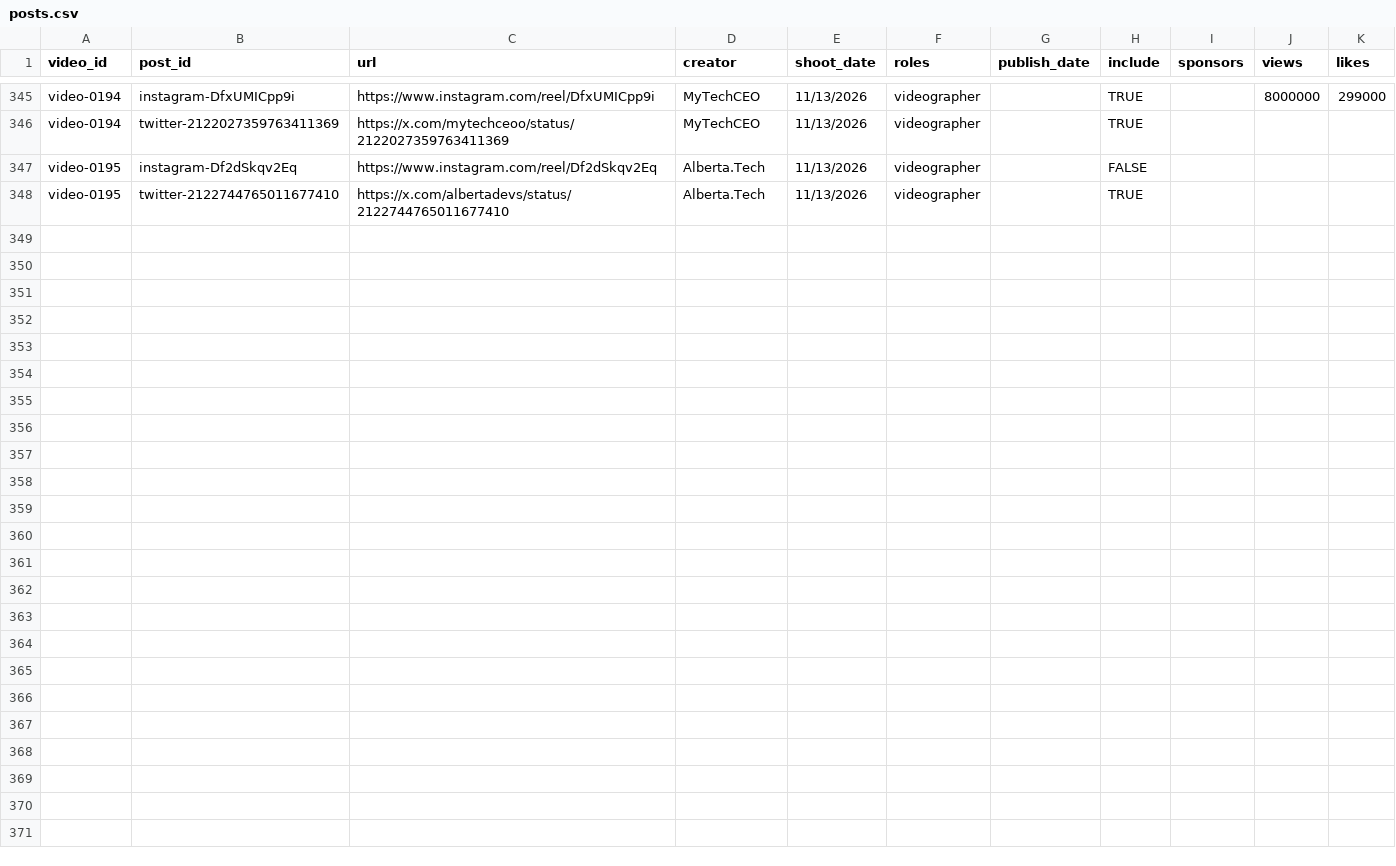
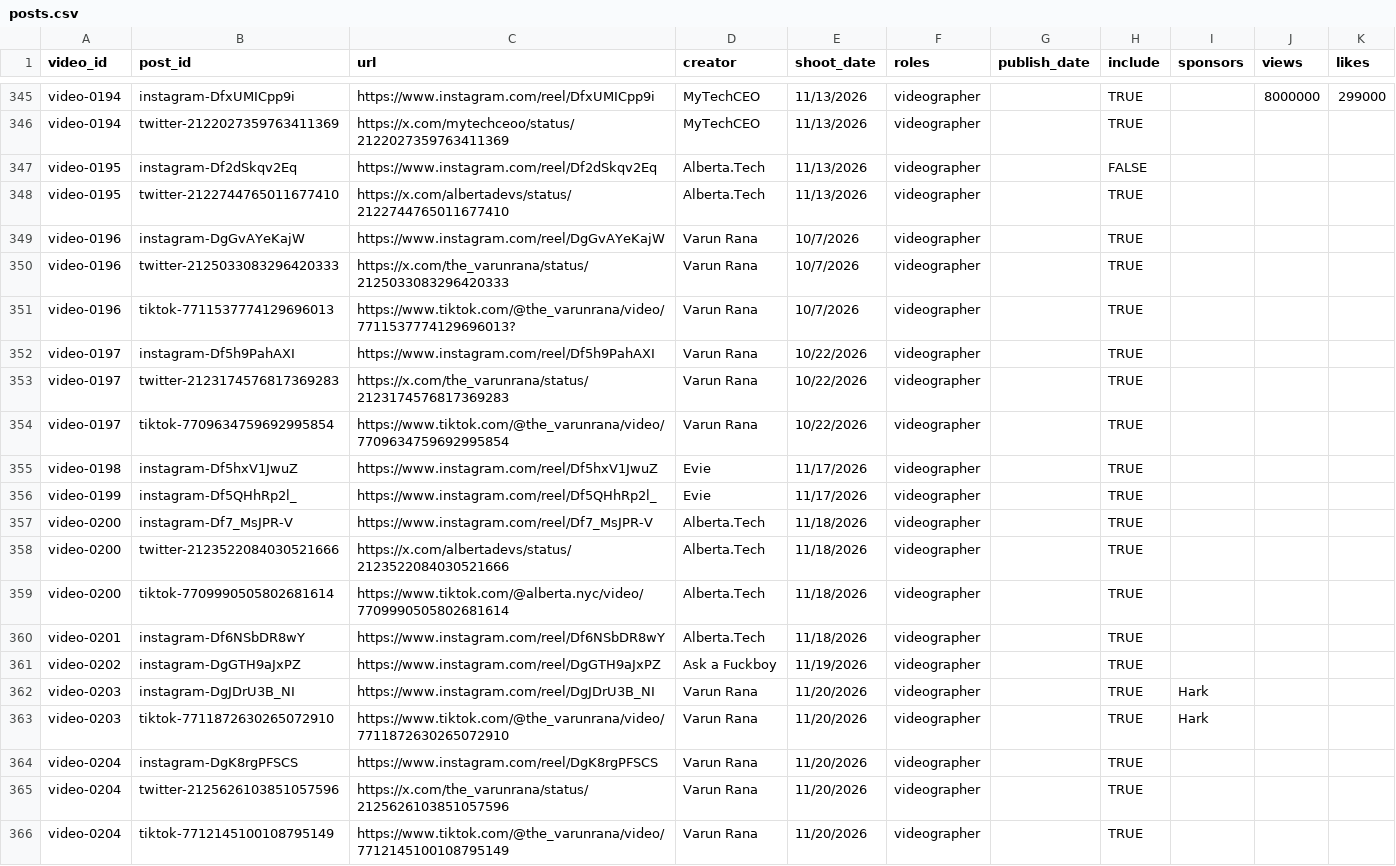
Before and after one commit to quence-dev/social-portfolio, a CSV file: data/posts.csv, drawn as a sheet; only a part is shown, gaps mark what is left out.

Commit message:
Import latest portfolio posts

```diff
--- a/data/posts.csv
+++ b/data/posts.csv
@@ -348 +348,19 @@ video-0195,instagram-Df2dSkqv2Eq,https://www.instagram.com/reel/Df2dSkqv2Eq,Albe
 video-0195,twitter-2122744765011677410,https://x.com/albertadevs/status/2122744765011677410,Alberta.Tech,11/13/2026,videographer,,TRUE,,,
+video-0196,instagram-DgGvAYeKajW,https://www.instagram.com/reel/DgGvAYeKajW,Varun Rana,10/7/2026,videographer,,TRUE,,,
+video-0196,twitter-2125033083296420333,https://x.com/the_varunrana/status/2125033083296420333,Varun Rana,10/7/2026,videographer,,TRUE,,,
+video-0196,tiktok-7711537774129696013,https://www.tiktok.com/@the_varunrana/video/7711537774129696013?,Varun Rana,10/7/2026,videographer,,TRUE,,,
+video-0197,instagram-Df5h9PahAXI,https://www.instagram.com/reel/Df5h9PahAXI,Varun Rana,10/22/2026,videographer,,TRUE,,,
+video-0197,twitter-2123174576817369283,https://x.com/the_varunrana/status/2123174576817369283,Varun Rana,10/22/2026,videographer,,TRUE,,,
+video-0197,tiktok-7709634759692995854,https://www.tiktok.com/@the_varunrana/video/7709634759692995854,Varun Rana,10/22/2026,videographer,,TRUE,,,
+video-0198,instagram-Df5hxV1JwuZ,https://www.instagram.com/reel/Df5hxV1JwuZ,Evie,11/17/2026,videographer,,TRUE,,,
+video-0199,instagram-Df5QHhRp2l_,https://www.instagram.com/reel/Df5QHhRp2l_,Evie,11/17/2026,videographer,,TRUE,,,
+video-0200,instagram-Df7_MsJPR-V,https://www.instagram.com/reel/Df7_MsJPR-V,Alberta.Tech,11/18/2026,videographer,,TRUE,,,
+video-0200,twitter-2123522084030521666,https://x.com/albertadevs/status/2123522084030521666,Alberta.Tech,11/18/2026,videographer,,TRUE,,,
+video-0200,tiktok-7709990505802681614,https://www.tiktok.com/@alberta.nyc/video/7709990505802681614,Alberta.Tech,11/18/2026,videographer,,TRUE,,,
+video-0201,instagram-Df6NSbDR8wY,https://www.instagram.com/reel/Df6NSbDR8wY,Alberta.Tech,11/18/2026,videographer,,TRUE,,,
+video-0202,instagram-DgGTH9aJxPZ,https://www.instagram.com/reel/DgGTH9aJxPZ,Ask a Fuckboy,11/19/2026,videographer,,TRUE,,,
+video-0203,instagram-DgJDrU3B_NI,https://www.instagram.com/reel/DgJDrU3B_NI,Varun Rana,11/20/2026,videographer,,TRUE,Hark,,
+video-0203,tiktok-7711872630265072910,https://www.tiktok.com/@the_varunrana/video/7711872630265072910,Varun Rana,11/20/2026,videographer,,TRUE,Hark,,
+video-0204,instagram-DgK8rgPFSCS,https://www.instagram.com/reel/DgK8rgPFSCS,Varun Rana,11/20/2026,videographer,,TRUE,,,
+video-0204,twitter-2125626103851057596,https://x.com/the_varunrana/status/2125626103851057596,Varun Rana,11/20/2026,videographer,,TRUE,,,
+video-0204,tiktok-7712145100108795149,https://www.tiktok.com/@the_varunrana/video/7712145100108795149,Varun Rana,11/20/2026,videographer,,TRUE,,,
```
Also changed, not shown: 1 other file.
